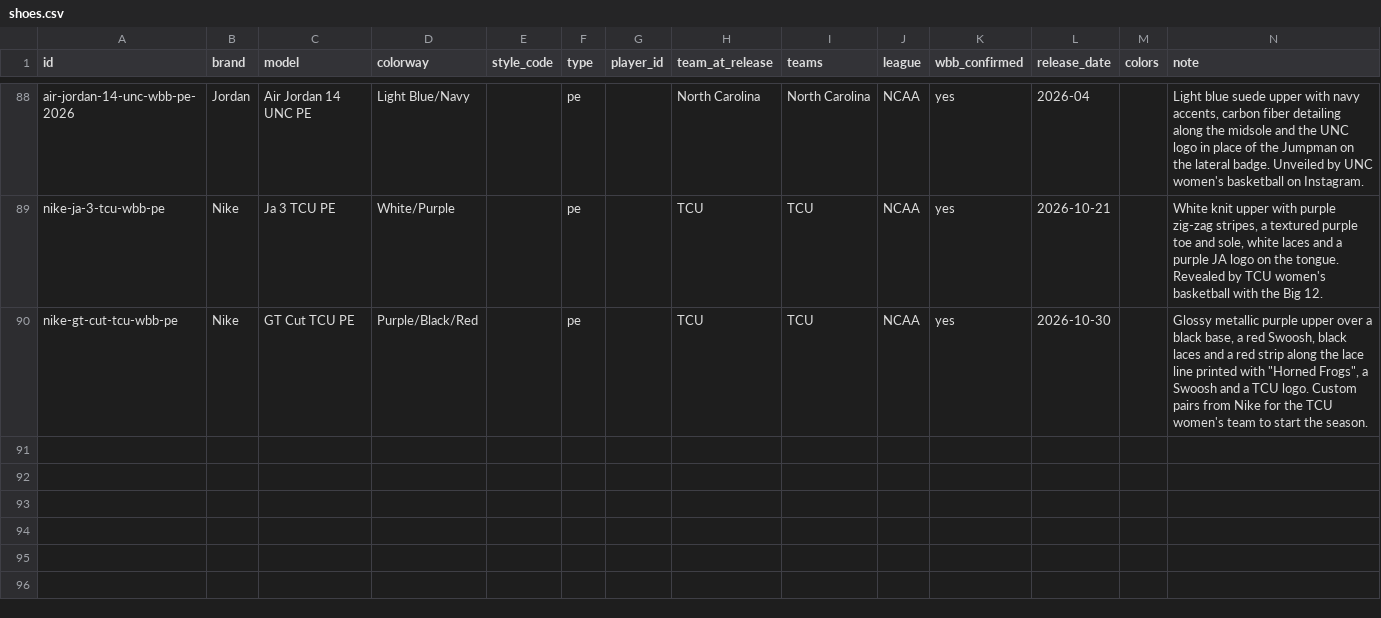
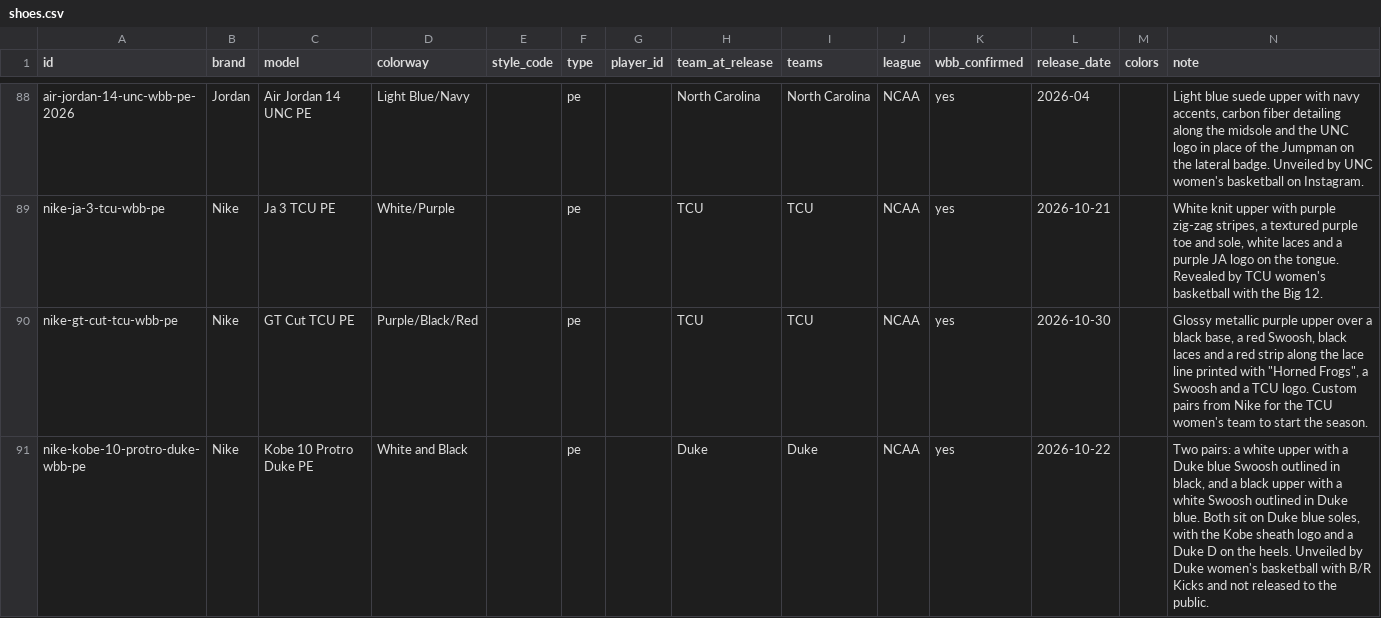
Before and after one commit to elcarrillo/wbb_kicks, a CSV file: data/shoes.csv, drawn as a sheet; only a part is shown, gaps mark what is left out; the diff names each change by its address in the sheet, - before the commit and + after, or states it on an @@ line.

Commit message:
Add Duke WBB Kobe 10 Protro PE

```diff
--- a/data/shoes.csv
+++ b/data/shoes.csv
+row 91: nike-kobe-10-protro-duke-wbb-pe | Nike | Kobe 10 Protro Duke PE | White and Black |  | pe |  | Duke | Duke | NCAA | yes | 2026-10-22 |  | Two pairs: a white upper with a Duke blue Swoosh outlined in black, and a black upper with a white Swoosh outlined in Duke blue. Both sit on Duke blue soles, with the Kobe sheath logo and a Duke D on the heels. Unveiled by Duke women's basketball with B/R Kicks and not released to the public.
```
Also changed, not shown: data/photos.csv, data/sources.csv, 1 other file.
